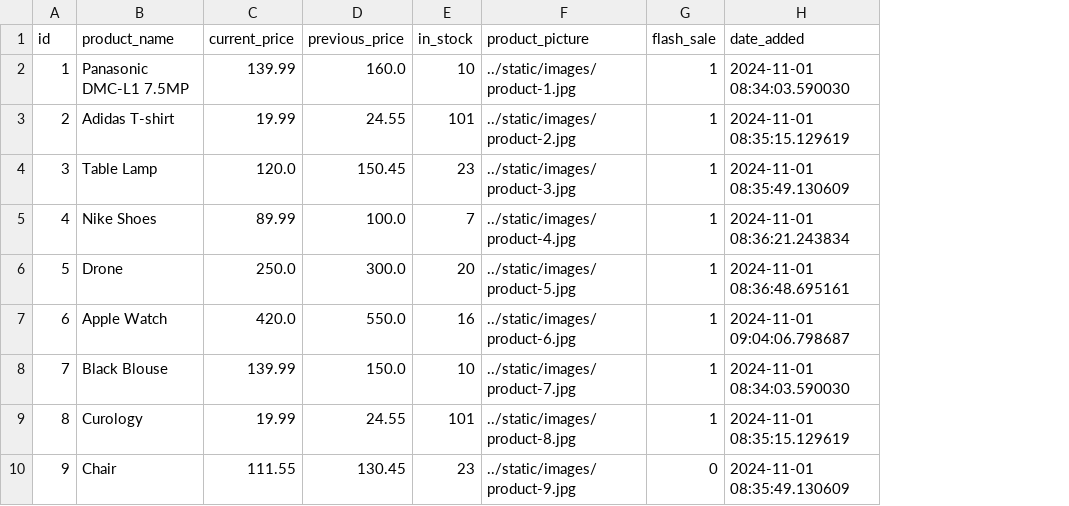
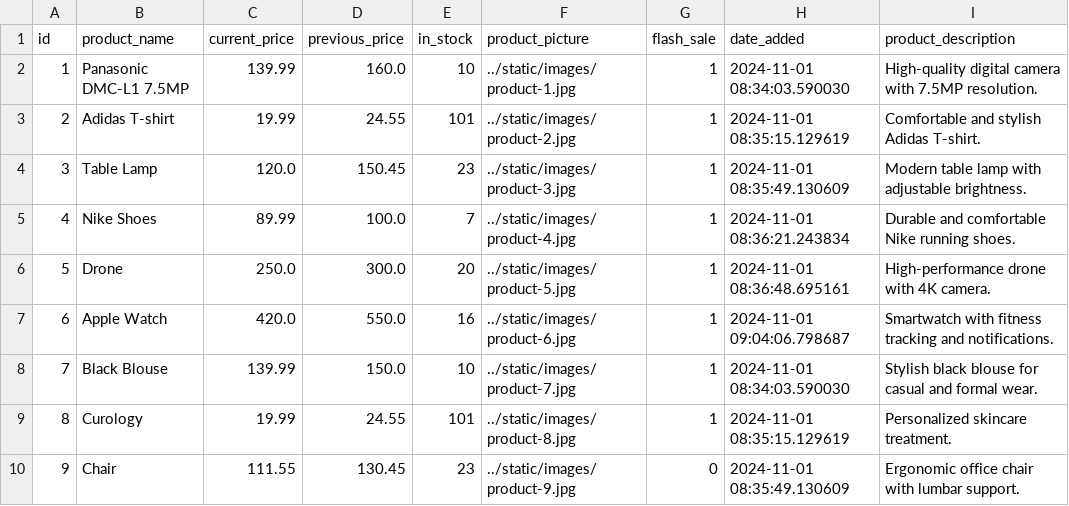
Before and after one commit to fisherman611/E-commerce-website, a CSV file: database/products.csv, drawn as a sheet; the diff names each change by its address in the sheet, - before the commit and + after, or states it on an @@ line.

Commit message:
update database

```diff
--- a/database/products.csv
+++ b/database/products.csv
+column I (product_description), rows 2-10: High-quality digital camera with 7.5MP resolution. | Comfortable and stylish Adidas T-shirt. | Modern table lamp with adjustable brightness. | Durable and comfortable Nike running shoes. | High-performance drone with 4K camera. | Smartwatch with fitness tracking and notifications. | Stylish black blouse for casual and formal wear. | Personalized skincare treatment. | Ergonomic office chair with lumbar support.
```
Also changed, not shown: 2 other files.
